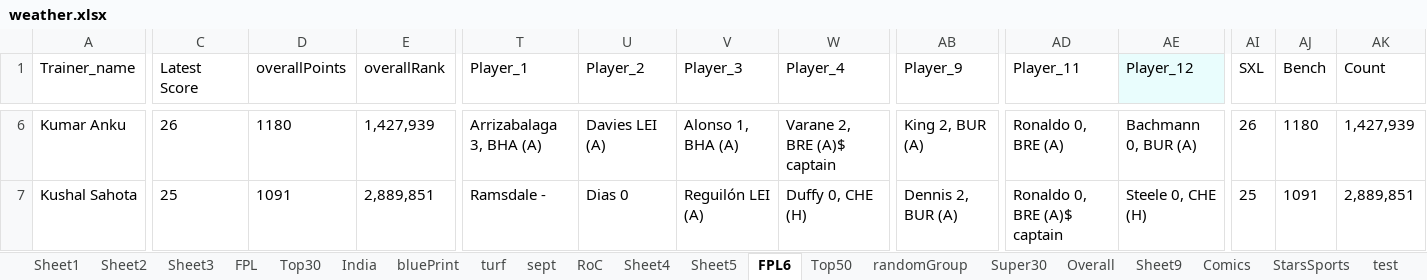
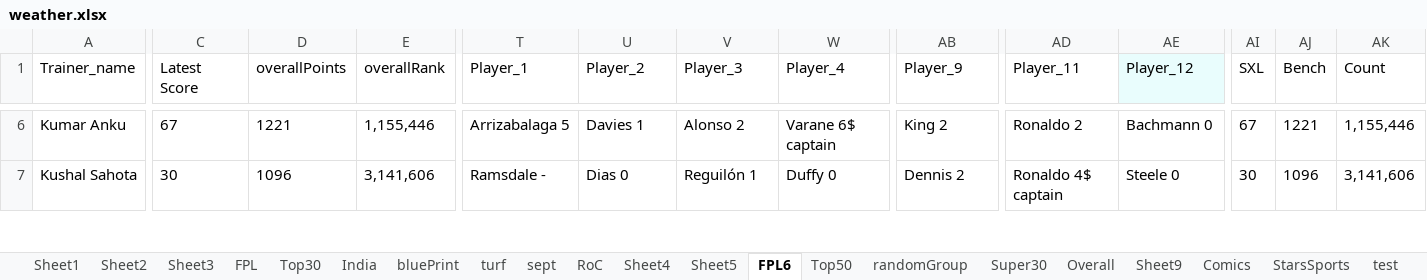
Before and after one commit to TenForBen/TenForBen.github.io, an Excel workbook: EdisonLogs/weather.xlsx, sheet FPL6, drawn as a sheet; only a part is shown, gaps mark what is left out; values as stored, in another font and other column widths than the file's, no borders; the diff covers the shown part only; the diff names each change by its address in the sheet, - before the commit and + after, or states it on an @@ line.

```diff
--- a/EdisonLogs/weather.xlsx (sheet FPL6)
+++ b/EdisonLogs/weather.xlsx (sheet FPL6)
-C6 (Latest Score): 26
+C6 (Latest Score): 67
-D6 (overallPoints): 1180
+D6 (overallPoints): 1221
-E6 (overallRank): 1,427,939
+E6 (overallRank): 1,155,446
-T6 (Player_1): Arrizabalaga 3, BHA (A)
+T6 (Player_1): Arrizabalaga 5
-U6 (Player_2): Davies LEI (A)
+U6 (Player_2): Davies 1
-V6 (Player_3): Alonso 1, BHA (A)
+V6 (Player_3): Alonso 2
-W6 (Player_4): Varane 2, BRE (A)$ captain
+W6 (Player_4): Varane 6$ captain
-AB6 (Player_9): King 2, BUR (A)
+AB6 (Player_9): King 2
-AD6 (Player_11): Ronaldo 0, BRE (A)
+AD6 (Player_11): Ronaldo 2
-AE6 (Player_12): Bachmann 0, BUR (A)
+AE6 (Player_12): Bachmann 0
-AI6 (SXL): 26
+AI6 (SXL): 67
-AJ6 (Bench): 1180
+AJ6 (Bench): 1221
-AK6 (Count): 1,427,939
+AK6 (Count): 1,155,446
-C7 (Latest Score): 25
+C7 (Latest Score): 30
-D7 (overallPoints): 1091
+D7 (overallPoints): 1096
-E7 (overallRank): 2,889,851
+E7 (overallRank): 3,141,606
-V7 (Player_3): Reguilón LEI (A)
+V7 (Player_3): Reguilón 1
-W7 (Player_4): Duffy 0, CHE (H)
+W7 (Player_4): Duffy 0
-AB7 (Player_9): Dennis 2, BUR (A)
+AB7 (Player_9): Dennis 2
-AD7 (Player_11): Ronaldo 0, BRE (A)$ captain
+AD7 (Player_11): Ronaldo 4$ captain
-AE7 (Player_12): Steele 0, CHE (H)
+AE7 (Player_12): Steele 0
-AI7 (SXL): 25
+AI7 (SXL): 30
-AJ7 (Bench): 1091
+AJ7 (Bench): 1096
-AK7 (Count): 2,889,851
+AK7 (Count): 3,141,606
```
Also changed, not shown: 452 edited cells elsewhere in this sheet, sheet StarsSports, sheet Comics, FPL/Excellent JSON.xlsm, 2 other files.
